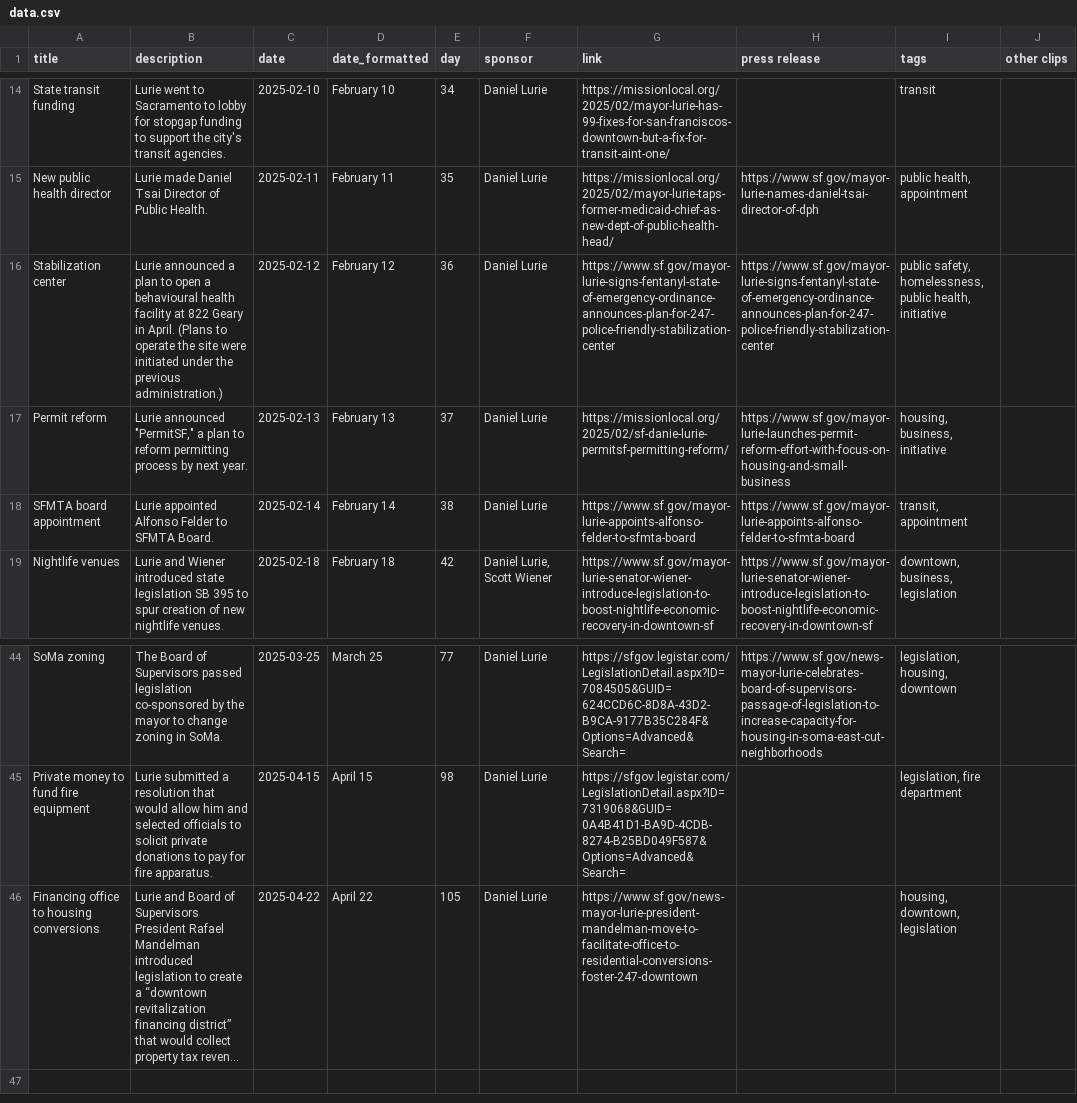
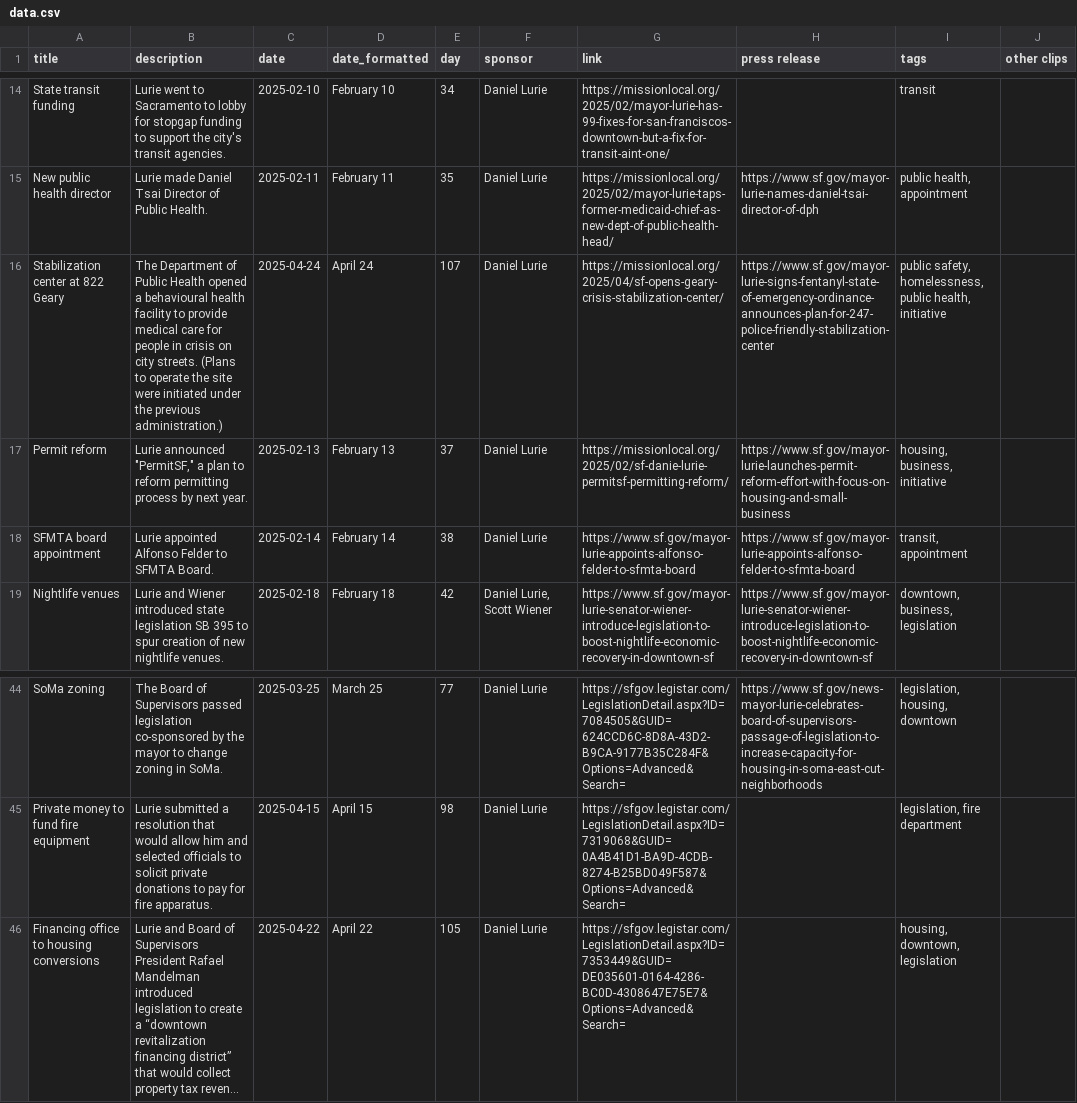
Before and after one commit to MissionLocal/2025-graphics, a CSV file: docs/policy-tracker-update/data.csv, drawn as a sheet; only a part is shown, gaps mark what is left out; long unchanged cells end in …; the diff names each change by its address in the sheet, - before the commit and + after, or states it on an @@ line.

Commit message:
new data

```diff
--- a/docs/policy-tracker-update/data.csv
+++ b/docs/policy-tracker-update/data.csv
-A16 (title): Stabilization center
+A16 (title): Stabilization center at 822 Geary
-B16 (description): Lurie announced a plan to open a behavioural health facility at 822 Geary in April. (Plans to…
+B16 (description): The Department of Public Health opened a behavioural health facility to provide medical care for people in crisis on city streets. (Plans to…
-C16 (date): 2025-02-12
+C16 (date): 2025-04-24
-D16 (date_formatted): February 12
+D16 (date_formatted): April 24
-E16 (day): 36
+E16 (day): 107
-G16 (link): https://www.sf.gov/mayor-lurie-signs-fentanyl-state-of-emergency-ordinance-announces-plan-for-247-police-friendly-stabilization-center
+G16 (link): https://missionlocal.org/2025/04/sf-opens-geary-crisis-stabilization-center/
-G46 (link): https://www.sf.gov/news-mayor-lurie-president-mandelman-move-to-facilitate-office-to-residential-conversions-foster-247-downtown
+G46 (link): https://sfgov.legistar.com/LegislationDetail.aspx?ID=7353449&GUID=DE035601-0164-4286-BC0D-4308647E75E7&Options=Advanced&Search=
```
Also changed, not shown: 1 other file.
